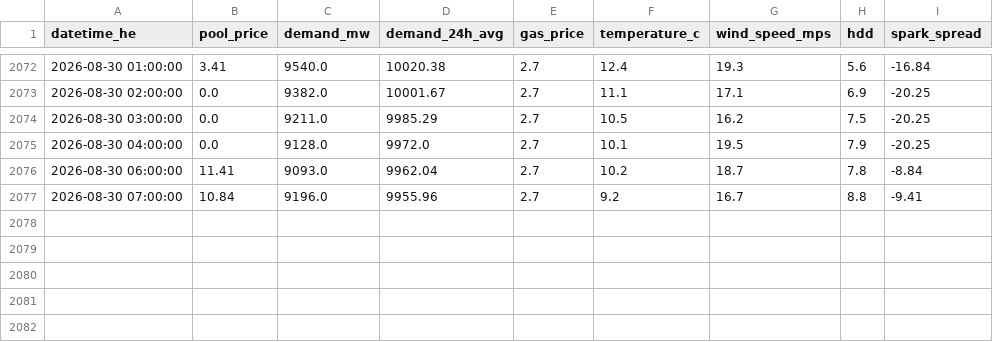
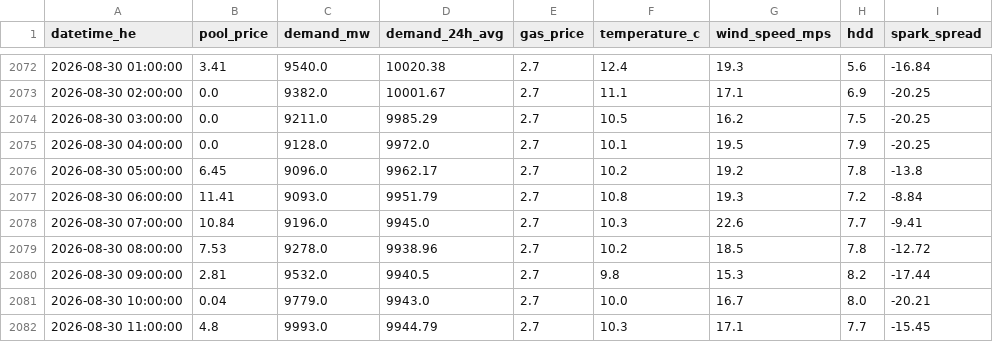
Before and after one commit to a338wong/alberta_energy_market_analytics_dashboard, a CSV file: data/processed/market_data_export.csv, drawn as a sheet; only a part is shown, gaps mark what is left out.

```diff
--- a/data/processed/market_data_export.csv
+++ b/data/processed/market_data_export.csv
@@ -2075,3 +2075,8 @@ datetime_he,pool_price,demand_mw,demand_24h_avg,gas_price,temperature_c,wind_spe
 2026-08-30 04:00:00,0.0,9128.0,9972.0,2.7,10.1,19.5,7.9,-20.25
-2026-08-30 06:00:00,11.41,9093.0,9962.04,2.7,10.2,18.7,7.8,-8.84
-2026-08-30 07:00:00,10.84,9196.0,9955.96,2.7,9.2,16.7,8.8,-9.41
+2026-08-30 05:00:00,6.45,9096.0,9962.17,2.7,10.2,19.2,7.8,-13.8
+2026-08-30 06:00:00,11.41,9093.0,9951.79,2.7,10.8,19.3,7.2,-8.84
+2026-08-30 07:00:00,10.84,9196.0,9945.0,2.7,10.3,22.6,7.7,-9.41
+2026-08-30 08:00:00,7.53,9278.0,9938.96,2.7,10.2,18.5,7.8,-12.72
+2026-08-30 09:00:00,2.81,9532.0,9940.5,2.7,9.8,15.3,8.2,-17.44
+2026-08-30 10:00:00,0.04,9779.0,9943.0,2.7,10.0,16.7,8.0,-20.21
+2026-08-30 11:00:00,4.8,9993.0,9944.79,2.7,10.3,17.1,7.7,-15.45
```
Also changed, not shown: data/raw/pool_price_current_raw.csv, data/raw/weather_data.csv.
